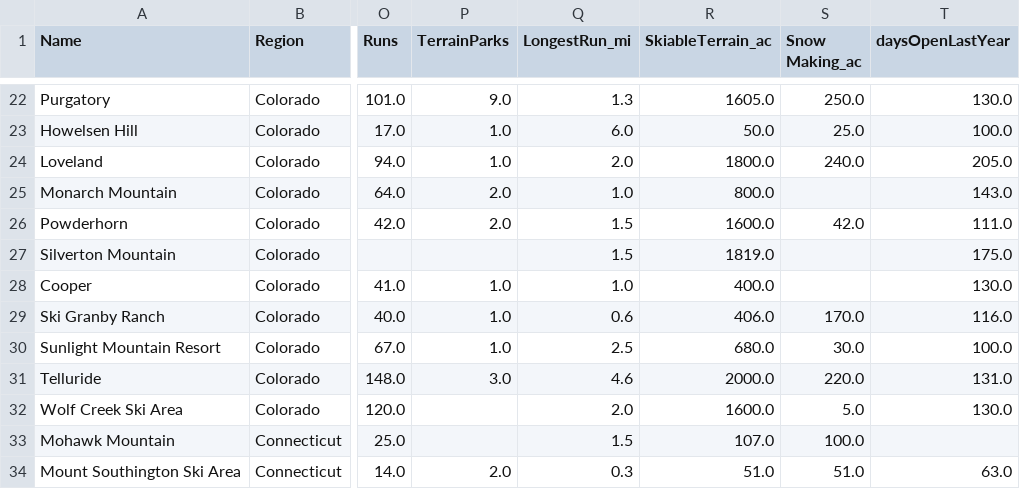
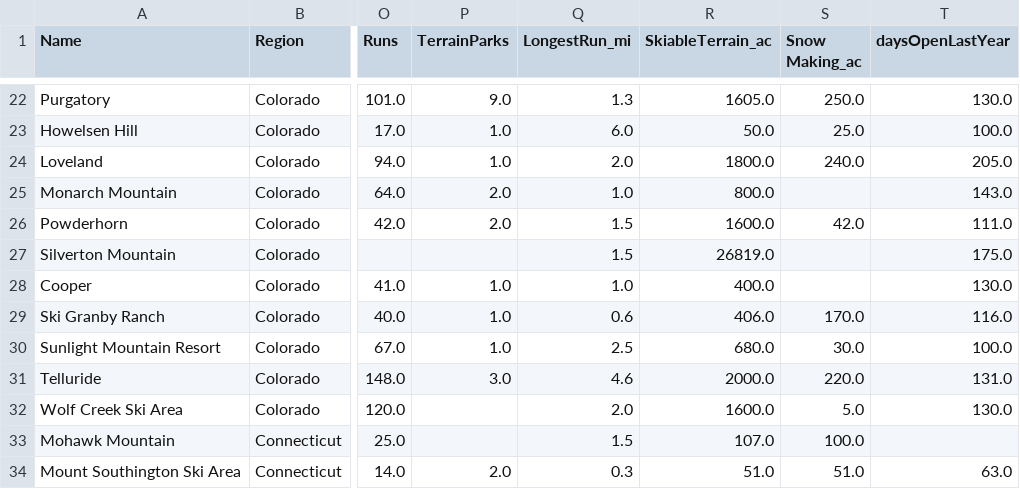
Before and after one commit to asadsabir/DataScienceGuidedCapstone, a CSV file: data/ski_data_cleaned.csv, drawn as a sheet; only a part is shown, gaps mark what is left out; the diff names each change by its address in the sheet, - before the commit and + after, or states it on an @@ line.

```diff
--- a/data/ski_data_cleaned.csv
+++ b/data/ski_data_cleaned.csv
-R27 (SkiableTerrain_ac): 1819.0
+R27 (SkiableTerrain_ac): 26819.0
```
Also changed, not shown: data/state_summary.csv, 4 other files.
